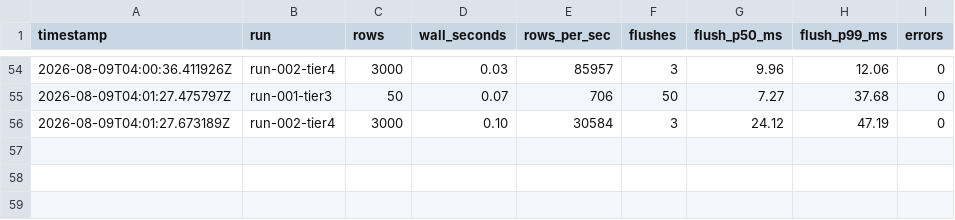
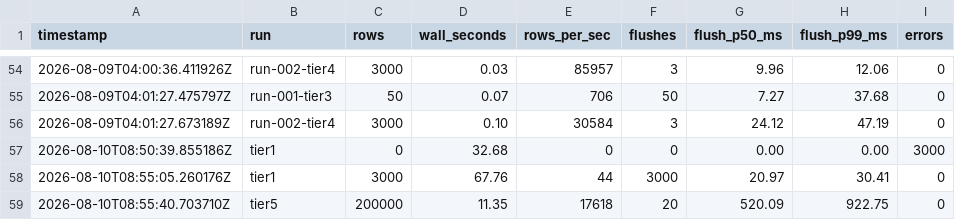
Before and after one commit to aiven/aiven-examples, a CSV file: solutions/clickhouse-marketing-analytics/01-ingestion-benchmark/ingest-service/benchmark-results.csv, drawn as a sheet; only a part is shown, gaps mark what is left out.

```diff
--- a/solutions/clickhouse-marketing-analytics/01-ingestion-benchmark/ingest-service/benchmark-results.csv
+++ b/solutions/clickhouse-marketing-analytics/01-ingestion-benchmark/ingest-service/benchmark-results.csv
@@ -56 +56,4 @@ timestamp,run,rows,wall_seconds,rows_per_sec,flushes,flush_p50_ms,flush_p99_ms,e
 2026-08-09T04:01:27.673189Z,run-002-tier4,3000,0.10,30584,3,24.12,47.19,0
+2026-08-10T08:50:39.855186Z,tier1,0,32.68,0,0,0.00,0.00,3000
+2026-08-10T08:55:05.260176Z,tier1,3000,67.76,44,3000,20.97,30.41,0
+2026-08-10T08:55:40.703710Z,tier5,200000,11.35,17618,20,520.09,922.75,0
```
Also changed, not shown: 4 other files.
